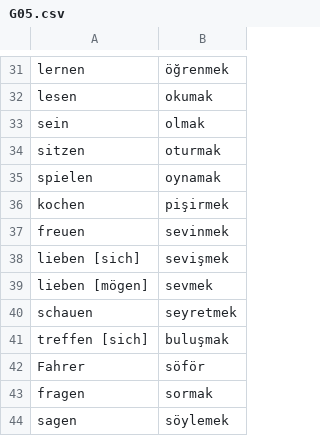
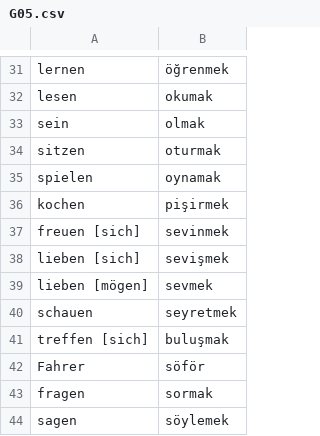
Before and after one commit to rudimeier/dict_ger_tr, a CSV file: G05.csv, drawn as a sheet; only a part is shown, gaps mark what is left out.

Commit message:
G5, _sich_ freuen

```diff
--- a/G05.csv
+++ b/G05.csv
@@ -36,3 +36,3 @@ spielen	oynamak
 kochen	pişirmek
-freuen	sevinmek
+freuen [sich]	sevinmek
 lieben [sich]	sevişmek
```
